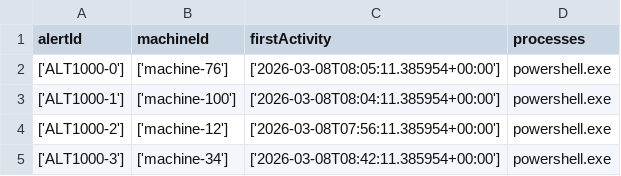
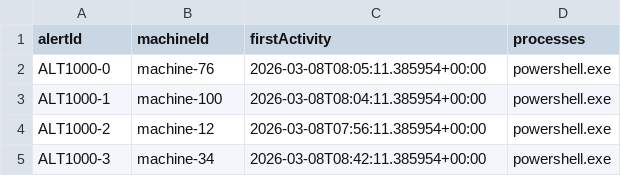
Before and after one commit to Sneske/ma01, a CSV file: csv/processes.csv, drawn as a sheet.

```diff
--- a/csv/processes.csv
+++ b/csv/processes.csv
@@ -1,5 +1,5 @@
 alertId,machineId,firstActivity,processes
-['ALT1000-0'],['machine-76'],['2026-03-08T08:05:11.385954+00:00'],powershell.exe
-['ALT1000-1'],['machine-100'],['2026-03-08T08:04:11.385954+00:00'],powershell.exe
-['ALT1000-2'],['machine-12'],['2026-03-08T07:56:11.385954+00:00'],powershell.exe
-['ALT1000-3'],['machine-34'],['2026-03-08T08:42:11.385954+00:00'],powershell.exe
+ALT1000-0,machine-76,2026-03-08T08:05:11.385954+00:00,powershell.exe
+ALT1000-1,machine-100,2026-03-08T08:04:11.385954+00:00,powershell.exe
+ALT1000-2,machine-12,2026-03-08T07:56:11.385954+00:00,powershell.exe
+ALT1000-3,machine-34,2026-03-08T08:42:11.385954+00:00,powershell.exe
```
Also changed, not shown: csv/domains.csv, csv/fileHashes.csv, 4 other files.
